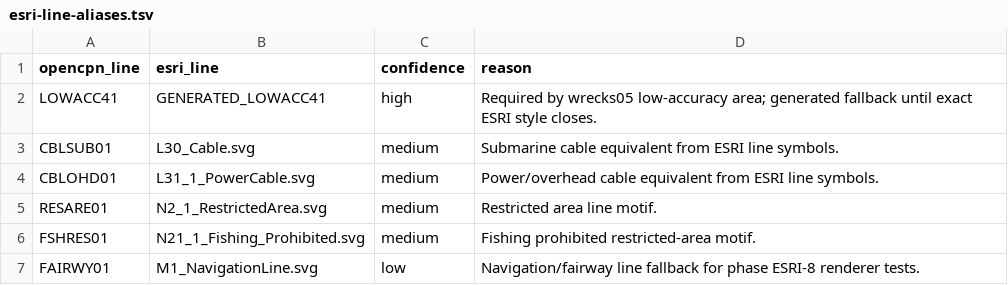
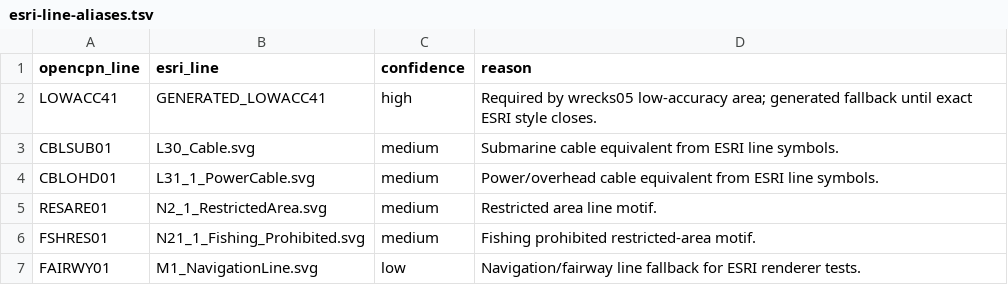
Before and after one commit to bareboat-necessities/s52-kotlin-webgl, a TSV file: s52/esri/esri-line-aliases.tsv, drawn as a sheet.

```diff
--- a/s52/esri/esri-line-aliases.tsv
+++ b/s52/esri/esri-line-aliases.tsv
@@ -6,2 +6,2 @@ RESARE01	N2_1_RestrictedArea.svg	medium	Restricted area line motif.
 FSHRES01	N21_1_Fishing_Prohibited.svg	medium	Fishing prohibited restricted-area motif.
-FAIRWY01	M1_NavigationLine.svg	low	Navigation/fairway line fallback for phase ESRI-8 renderer tests.
+FAIRWY01	M1_NavigationLine.svg	low	Navigation/fairway line fallback for ESRI renderer tests.
```
Also changed, not shown: 15 other files.
